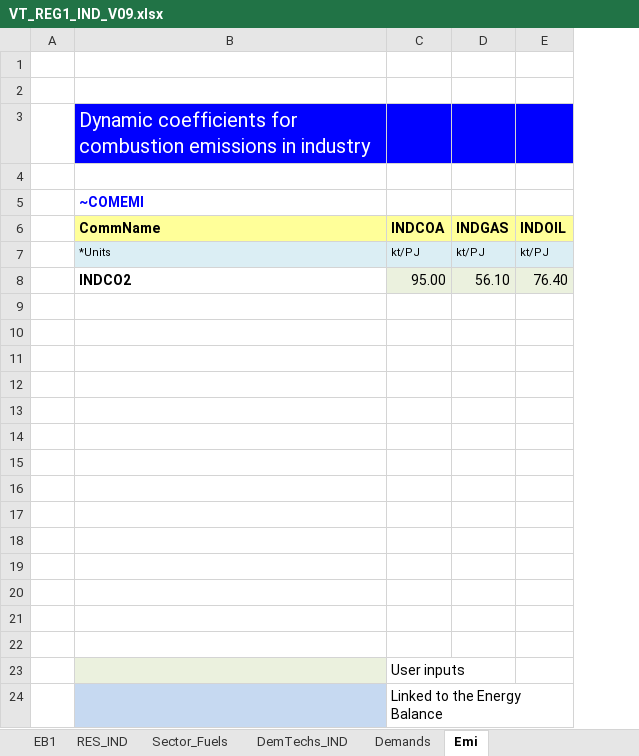
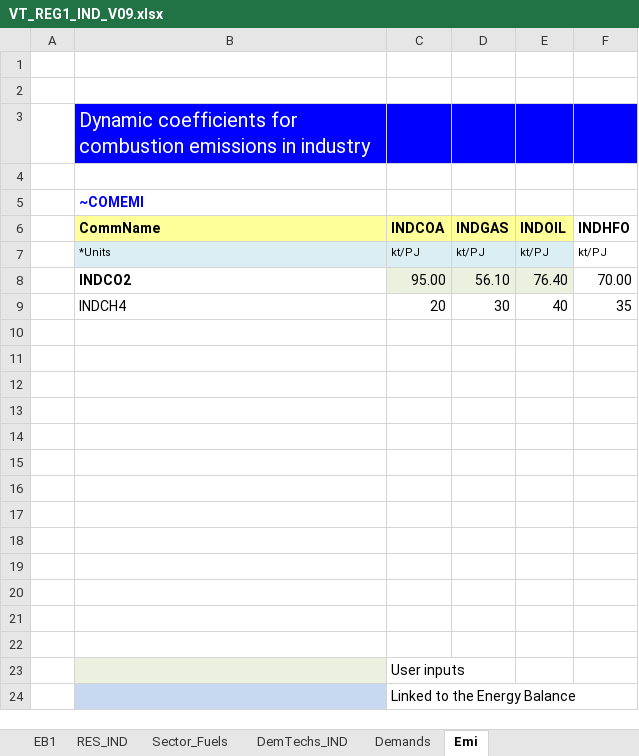
Before and after one commit to engcaicedo/Demo_009_TIMES, an Excel workbook: VT_REG1_IND_V09.xlsx, sheet Emi, drawn as a sheet; values as stored, in another font and other column widths than the file's, no borders; charts and pictures not drawn; the diff names each change by its address in the sheet, - before the commit and + after, or states it on an @@ line.

```diff
--- a/VT_REG1_IND_V09.xlsx (sheet Emi)
+++ b/VT_REG1_IND_V09.xlsx (sheet Emi)
+column F (INDHFO), rows 7-9: kt/PJ | 70.00 | 35
-row 9: (empty)
+row 9:  | INDCH4 | 20 | 30 | 40 | 35
```
Also changed, not shown: sheet Sector_Fuels, sheet DemTechs_IND, formulas that keep their value, charts or pictures.
